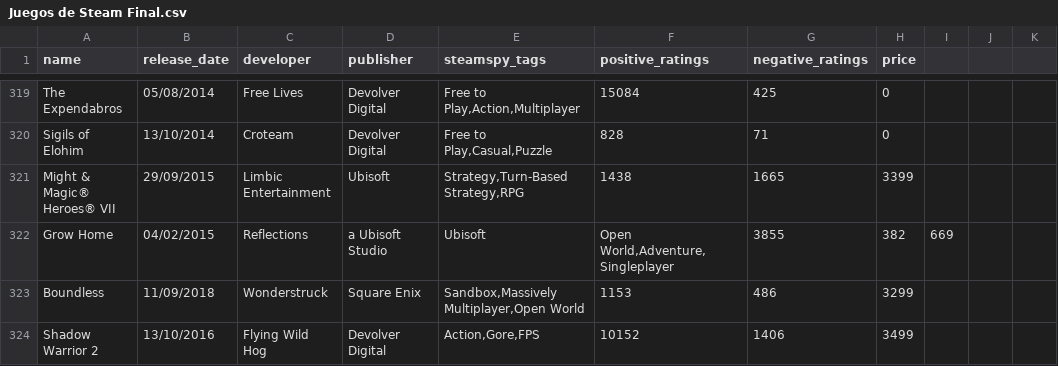
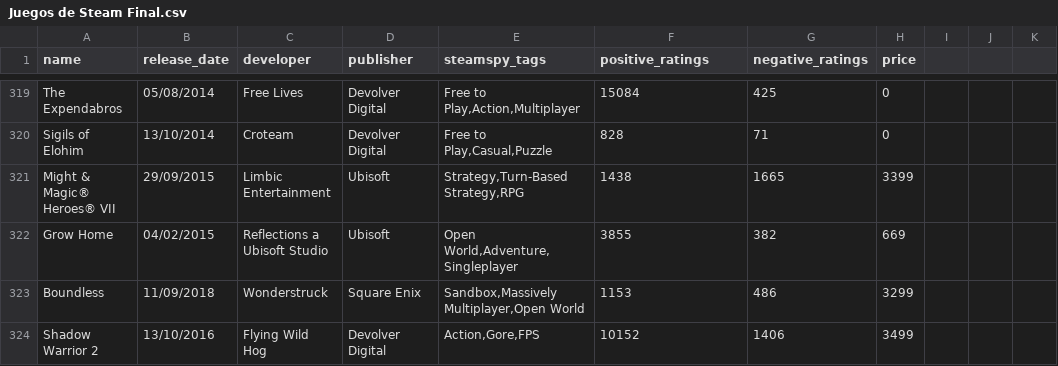
Before and after one commit to ManuelDominguezRodino/Datos_Steam, a CSV file: Data/Juegos de Steam Final.csv, drawn as a sheet; only a part is shown, gaps mark what is left out; the diff names each change by its address in the sheet, - before the commit and + after, or states it on an @@ line.

Commit message:
Update Juegos de Steam Final.csv

```diff
--- a/Data/Juegos de Steam Final.csv
+++ b/Data/Juegos de Steam Final.csv
-C322 (developer): Reflections
+C322 (developer): Reflections a Ubisoft Studio
-D322 (publisher): a Ubisoft Studio
+D322 (publisher): Ubisoft
-E322 (steamspy_tags): Ubisoft
+E322 (steamspy_tags): Open World,Adventure,Singleplayer
-F322 (positive_ratings): Open World,Adventure,Singleplayer
+F322 (positive_ratings): 3855
-G322 (negative_ratings): 3855
+G322 (negative_ratings): 382
-H322 (price): 382
+H322 (price): 669
-I322: 669
+I322: (empty)
```
